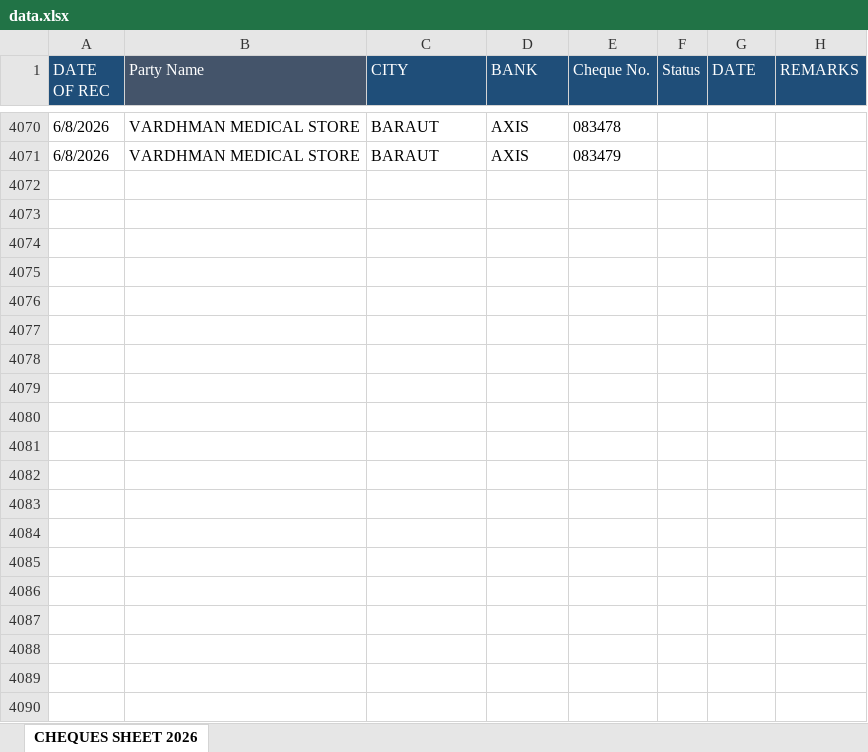
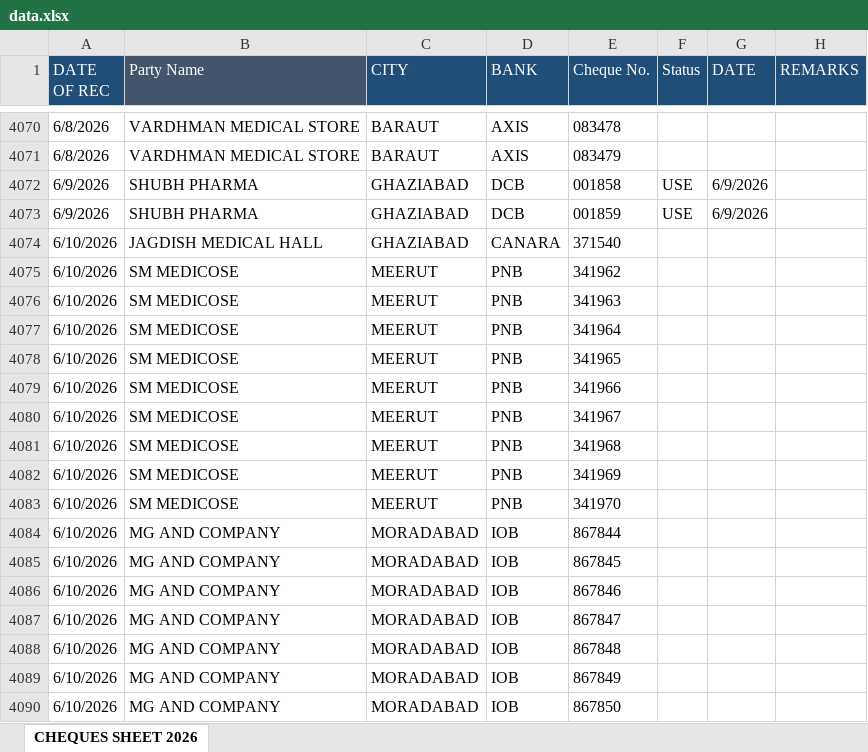
Before and after one commit to abenterprisesghz-stack/cheque-tracker, an Excel workbook: data.xlsx, sheet CHEQUES SHEET 2026, drawn as a sheet; only a part is shown, gaps mark what is left out; values as stored, in another font and other column widths than the file's, no borders; conditional formats not drawn; the diff covers the shown part only; the diff names each change by its address in the sheet, - before the commit and + after, or states it on an @@ line.

Commit message:
Add files via upload

```diff
--- a/data.xlsx (sheet CHEQUES SHEET 2026)
+++ b/data.xlsx (sheet CHEQUES SHEET 2026)
+row 4072: 6/9/2026 | SHUBH PHARMA | GHAZIABAD | DCB | 001858 | USE | 6/9/2026
+row 4073: 6/9/2026 | SHUBH PHARMA | GHAZIABAD | DCB | 001859 | USE | 6/9/2026
+row 4074: 6/10/2026 | JAGDISH MEDICAL HALL | GHAZIABAD | CANARA | 371540
+row 4075: 6/10/2026 | SM MEDICOSE | MEERUT | PNB | 341962
+row 4076: 6/10/2026 | SM MEDICOSE | MEERUT | PNB | 341963
+row 4077: 6/10/2026 | SM MEDICOSE | MEERUT | PNB | 341964
+row 4078: 6/10/2026 | SM MEDICOSE | MEERUT | PNB | 341965
+row 4079: 6/10/2026 | SM MEDICOSE | MEERUT | PNB | 341966
+row 4080: 6/10/2026 | SM MEDICOSE | MEERUT | PNB | 341967
+row 4081: 6/10/2026 | SM MEDICOSE | MEERUT | PNB | 341968
+row 4082: 6/10/2026 | SM MEDICOSE | MEERUT | PNB | 341969
+row 4083: 6/10/2026 | SM MEDICOSE | MEERUT | PNB | 341970
+row 4084: 6/10/2026 | MG AND COMPANY | MORADABAD | IOB | 867844
+row 4085: 6/10/2026 | MG AND COMPANY | MORADABAD | IOB | 867845
+row 4086: 6/10/2026 | MG AND COMPANY | MORADABAD | IOB | 867846
+row 4087: 6/10/2026 | MG AND COMPANY | MORADABAD | IOB | 867847
+row 4088: 6/10/2026 | MG AND COMPANY | MORADABAD | IOB | 867848
+row 4089: 6/10/2026 | MG AND COMPANY | MORADABAD | IOB | 867849
+row 4090: 6/10/2026 | MG AND COMPANY | MORADABAD | IOB | 867850
```
Also changed, not shown: 56 added rows and 235 edited cells elsewhere in this sheet.
